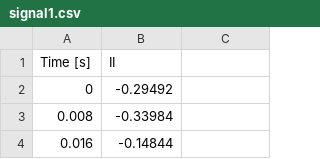
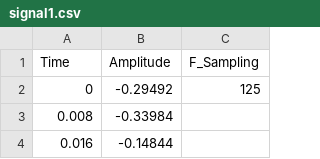
Before and after one commit to RushingBlast/DSP_Task_2, a CSV file: data/signal1.csv, drawn as a sheet; only a part is shown; removed rows and columns are numbered as before the commit, all else as after; the diff names each change by its address in the sheet, - before the commit and + after, or states it on an @@ line.

```diff
--- a/data/signal1.csv
+++ b/data/signal1.csv
-row 1: Time [s] | II
+row 1: Time | Amplitude | F_Sampling
-C2: (empty)
+C2: 125
```
Also changed, not shown: data/signal2.csv, 17 other files.
